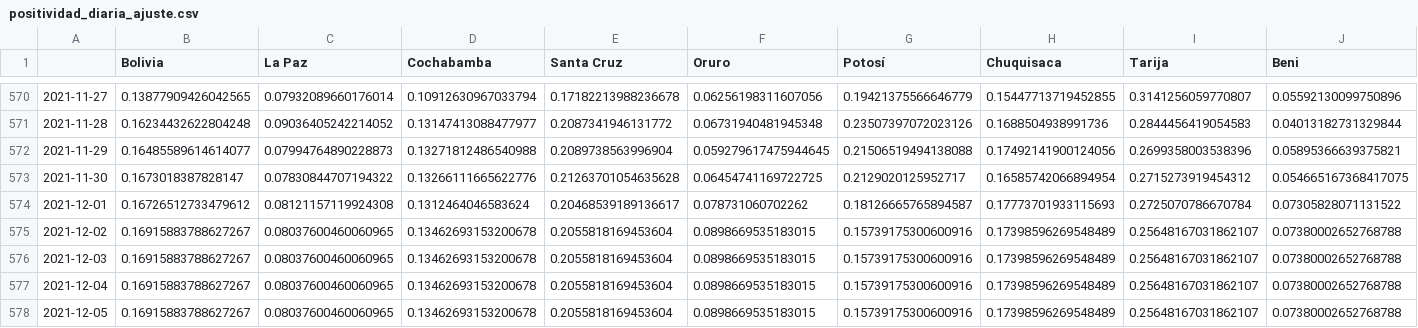
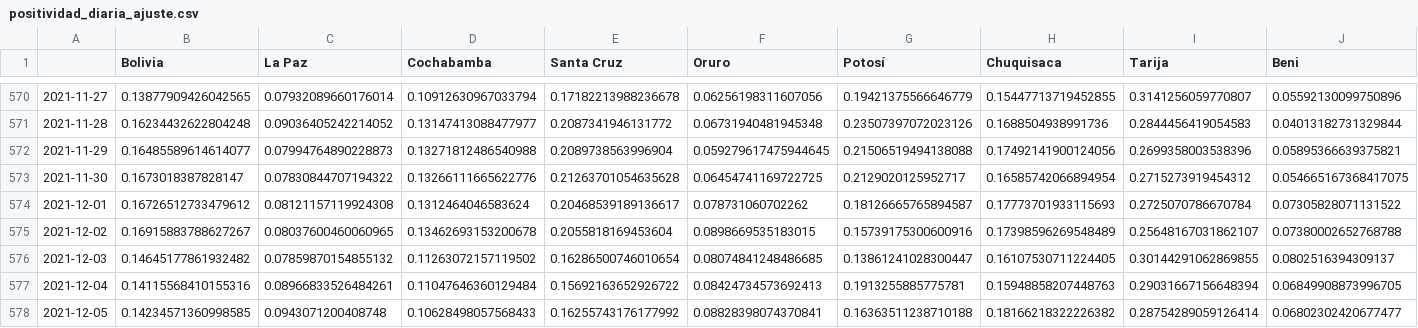
Before and after one commit to dquintani/covid, a CSV file: positividad_diaria_ajuste.csv, drawn as a sheet; only a part is shown, gaps mark what is left out; the diff covers the shown part only; the diff names each change by its address in the sheet, - before the commit and + after, or states it on an @@ line.

```diff
--- a/positividad_diaria_ajuste.csv
+++ b/positividad_diaria_ajuste.csv
-B576 (Bolivia): 0.16915883788627267
+B576 (Bolivia): 0.14645177861932482
-C576 (La Paz): 0.08037600460060965
+C576 (La Paz): 0.07859870154855132
-D576 (Cochabamba): 0.13462693153200678
+D576 (Cochabamba): 0.11263072157119502
-E576 (Santa Cruz): 0.2055818169453604
+E576 (Santa Cruz): 0.16286500746010654
-F576 (Oruro): 0.0898669535183015
+F576 (Oruro): 0.08074841248486685
-G576 (Potosí): 0.15739175300600916
+G576 (Potosí): 0.13861241028300447
-H576 (Chuquisaca): 0.17398596269548489
+H576 (Chuquisaca): 0.16107530711224405
-I576 (Tarija): 0.25648167031862107
+I576 (Tarija): 0.30144291062869855
-J576 (Beni): 0.07380002652768788
+J576 (Beni): 0.0802516394309137
-B577 (Bolivia): 0.16915883788627267
+B577 (Bolivia): 0.14115568410155316
-C577 (La Paz): 0.08037600460060965
+C577 (La Paz): 0.08966833526484261
-D577 (Cochabamba): 0.13462693153200678
+D577 (Cochabamba): 0.11047646360129484
-E577 (Santa Cruz): 0.2055818169453604
+E577 (Santa Cruz): 0.15692163652926722
-F577 (Oruro): 0.0898669535183015
+F577 (Oruro): 0.08424734573692413
-G577 (Potosí): 0.15739175300600916
+G577 (Potosí): 0.1913255885775781
-H577 (Chuquisaca): 0.17398596269548489
+H577 (Chuquisaca): 0.15948858207448763
-I577 (Tarija): 0.25648167031862107
+I577 (Tarija): 0.29031667156648394
-J577 (Beni): 0.07380002652768788
+J577 (Beni): 0.06849908873996705
-B578 (Bolivia): 0.16915883788627267
+B578 (Bolivia): 0.14234571360998585
-C578 (La Paz): 0.08037600460060965
+C578 (La Paz): 0.0943071200408748
-D578 (Cochabamba): 0.13462693153200678
+D578 (Cochabamba): 0.10628498057568433
-E578 (Santa Cruz): 0.2055818169453604
+E578 (Santa Cruz): 0.16255743176177992
-F578 (Oruro): 0.0898669535183015
+F578 (Oruro): 0.08828398074370841
-G578 (Potosí): 0.15739175300600916
+G578 (Potosí): 0.16363511238710188
-H578 (Chuquisaca): 0.17398596269548489
+H578 (Chuquisaca): 0.18166218322226382
-I578 (Tarija): 0.25648167031862107
+I578 (Tarija): 0.28754289059126414
-J578 (Beni): 0.07380002652768788
+J578 (Beni): 0.06802302420677477
```
Also changed, not shown: 3 edited cells elsewhere in this file, descartados_acumulados.csv, positividad_diaria_raw.csv, 8 other files.
